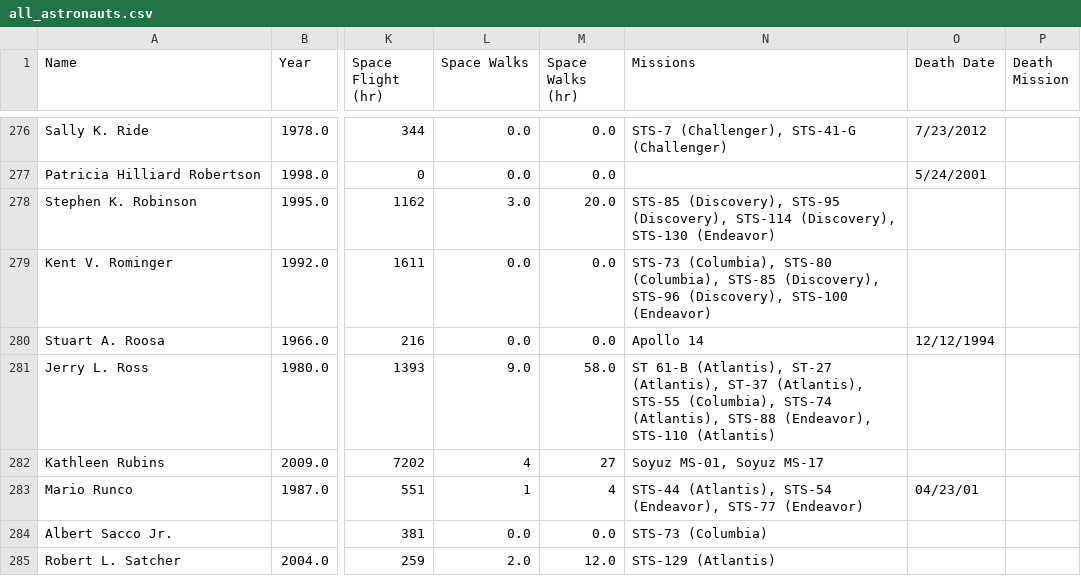
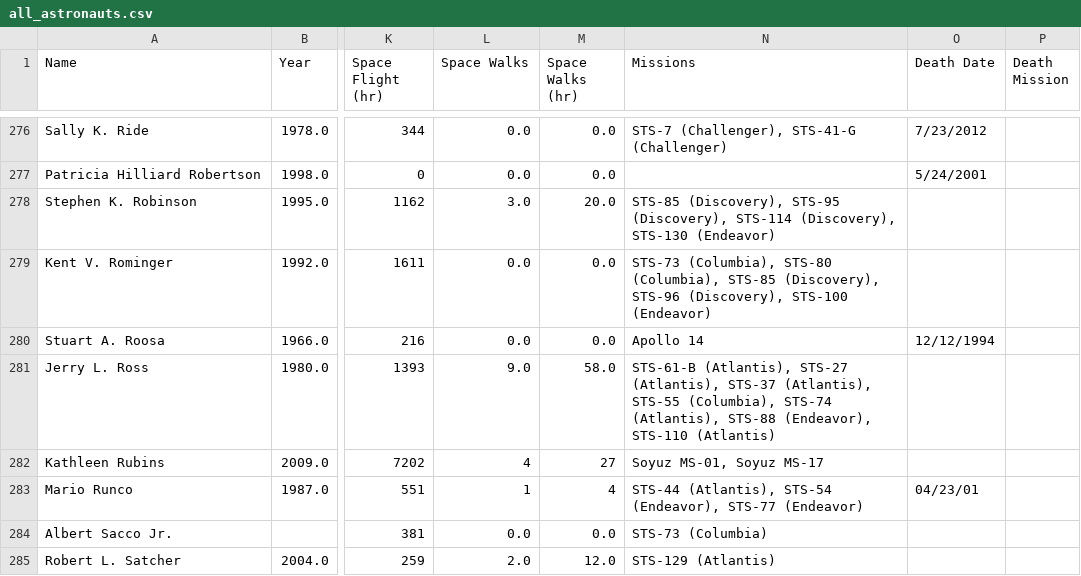
Before and after one commit to FormMe/HumanSpaceFlights, a CSV file: data/all_astronauts.csv, drawn as a sheet; only a part is shown, gaps mark what is left out; the diff covers the shown part only; the diff names each change by its address in the sheet, - before the commit and + after, or states it on an @@ line.

```diff
--- a/data/all_astronauts.csv
+++ b/data/all_astronauts.csv
-N281 (Missions): ST 61-B (Atlantis), ST-27 (Atlantis), ST-37 (Atlantis), STS-55…
+N281 (Missions): STS-61-B (Atlantis), STS-27 (Atlantis), STS-37 (Atlantis), STS-55…
```
Also changed, not shown: 42 edited cells elsewhere in this file, 4 other files.
